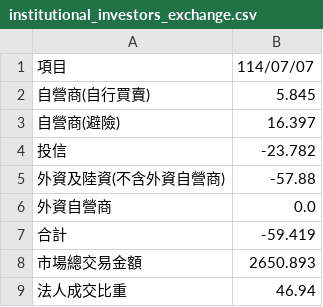
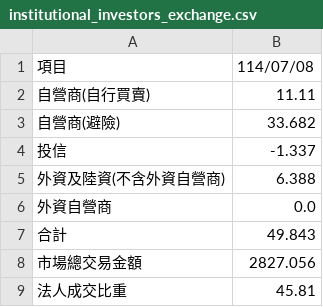
Before and after one commit to hmlu36/StockVitePress, a CSV file: public/institutional_investors_exchange.csv, drawn as a sheet.

Commit message:
fix get institution investor data

```diff
--- a/public/institutional_investors_exchange.csv
+++ b/public/institutional_investors_exchange.csv
@@ -1,9 +1,9 @@
-項目,114/07/07
-自營商(自行買賣),5.845
-自營商(避險),16.397
-投信,-23.782
-外資及陸資(不含外資自營商),-57.88
+項目,114/07/08
+自營商(自行買賣),11.11
+自營商(避險),33.682
+投信,-1.337
+外資及陸資(不含外資自營商),6.388
 外資自營商,0.0
-合計,-59.419
-市場總交易金額,2650.893
-法人成交比重,46.94
+合計,49.843
+市場總交易金額,2827.056
+法人成交比重,45.81
```
Also changed, not shown: 1 other file.
